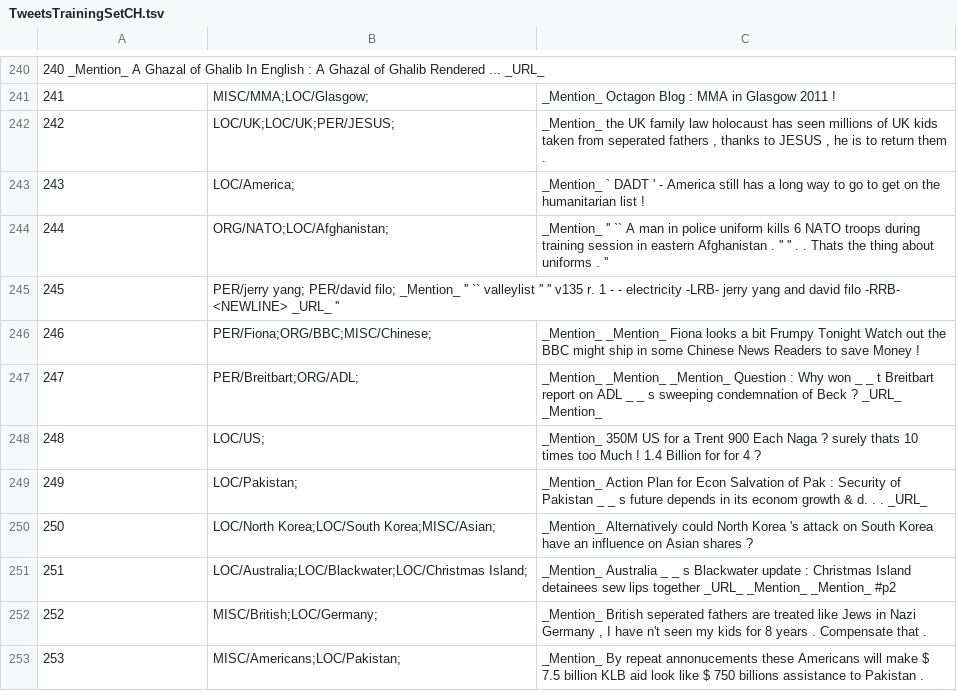
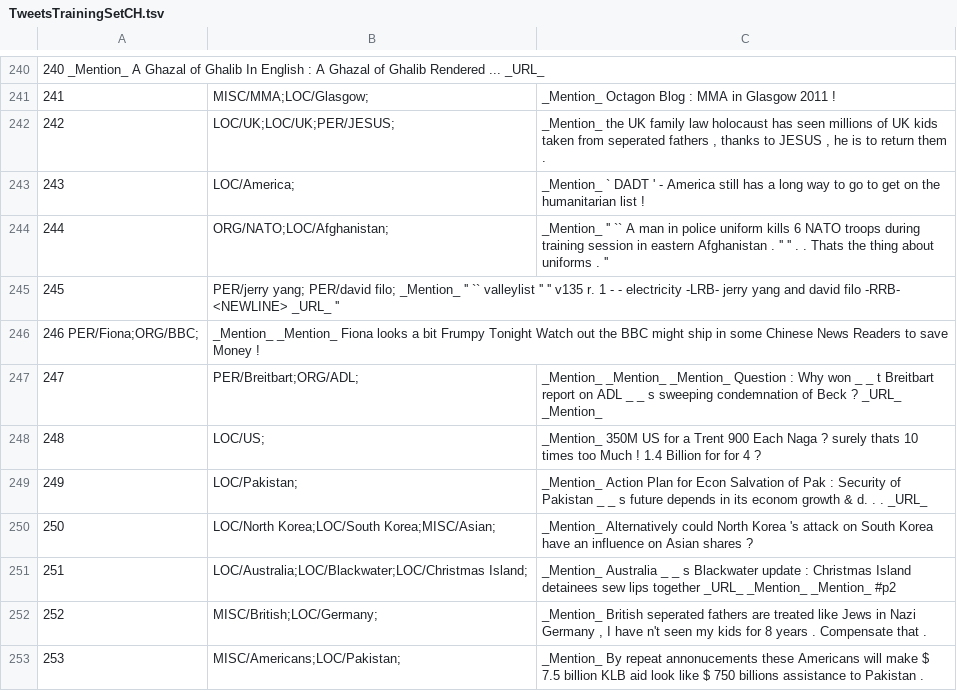
Before and after one commit to ampaeli/msm2013challengeTest, a TSV file: TweetsTrainingSetCH.tsv, drawn as a sheet; only a part is shown, gaps mark what is left out; removed rows and columns are numbered as before the commit, all else as after; the diff names each change by its address in the sheet, - before the commit and + after, or states it on an @@ line.

Commit message:
246	PER/Fiona;ORG/BBC;	_Mention_  _Mention_ Fiona looks a bit Frumpy Tonight Watch out the BBC might ship in some Chinese News Readers to save Money !
246	PER/Fiona;ORG/BBC;	_Mention_  _Mention_ Fiona looks a bit Frumpy Tonight Watch out the BBC might ship in some Chinese News Readers to save Money !
~removed MISC/Chinese - it is not a concept

```diff
--- a/TweetsTrainingSetCH.tsv
+++ b/TweetsTrainingSetCH.tsv
-row 246: 246 | PER/Fiona;ORG/BBC;MISC/Chinese; | _Mention_ _Mention_ Fiona looks a bit Frumpy Tonight Watch out the BBC might ship in some Chinese News Readers to save Money !
+row 246: 246 PER/Fiona;ORG/BBC; | _Mention_ _Mention_ Fiona looks a bit Frumpy Tonight Watch out the BBC might ship in some Chinese News Readers to save Money !
```
